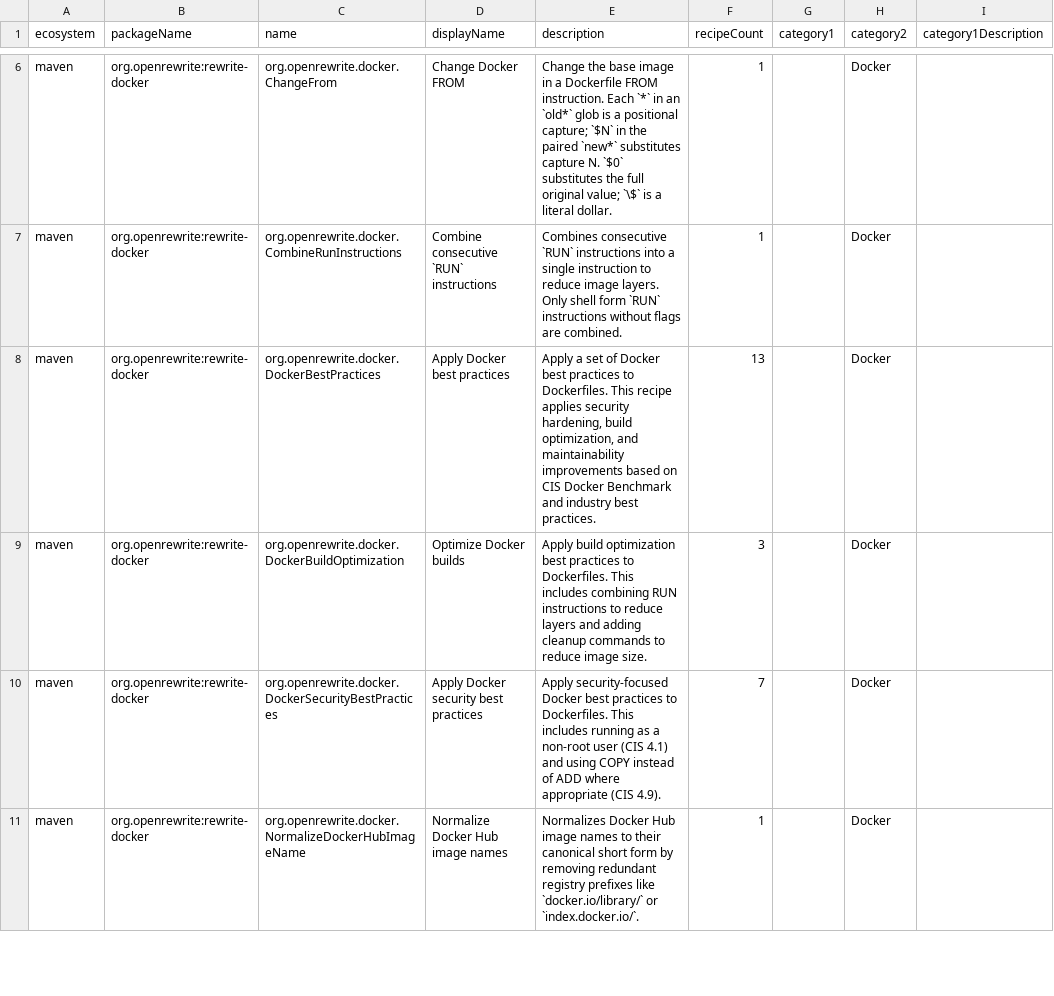
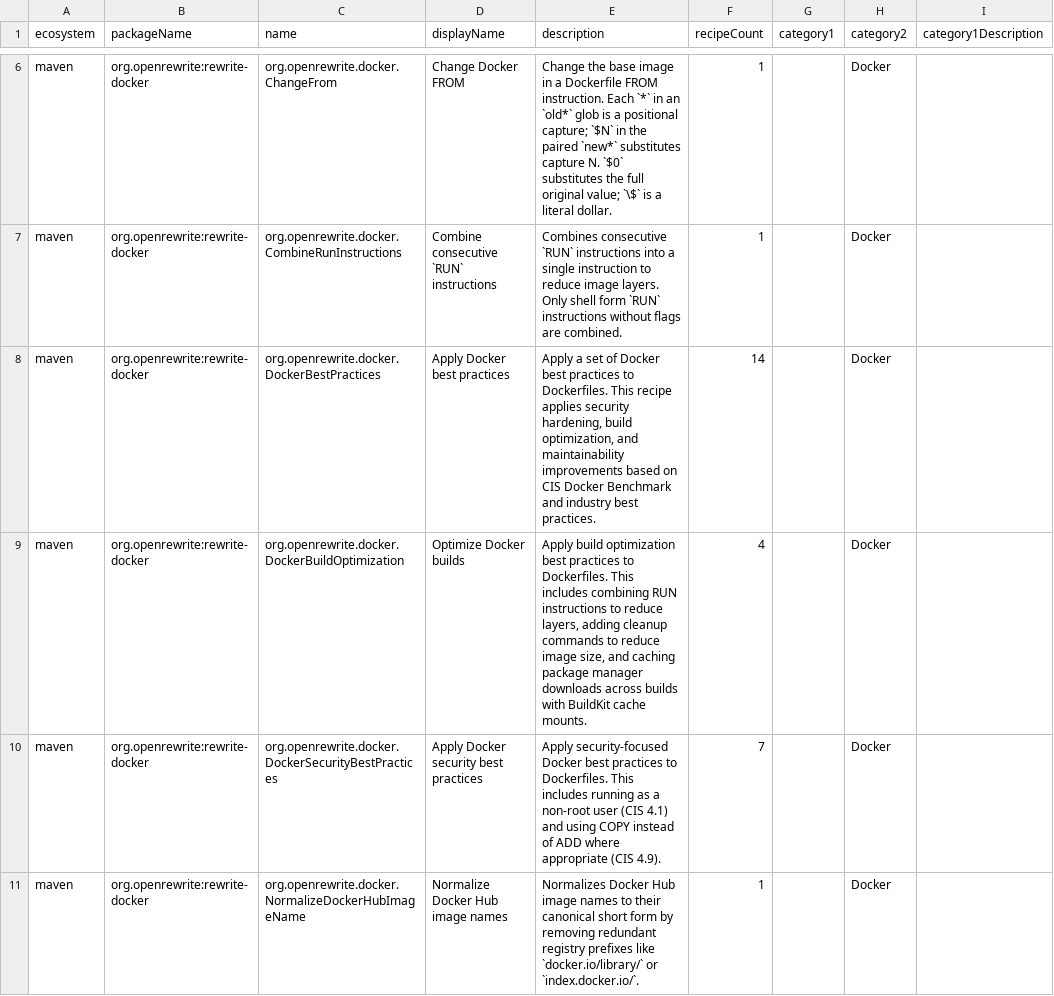
Before and after one commit to openrewrite/rewrite, a CSV file: rewrite-docker/src/main/resources/META-INF/rewrite/recipes.csv, drawn as a sheet; only a part is shown, gaps mark what is left out; the diff covers the shown part only; the diff names each change by its address in the sheet, - before the commit and + after, or states it on an @@ line.

Commit message:
Docker: a package manager's download cache belongs outside the layer
Adds `UseBuildKitCacheMounts`, which inserts a `RUN --mount=type=cache`
flag as a `Docker.Flag` for each package manager a `RUN` invokes.

`apt` and `apk` stay out of the default set, and `AddAptGetCleanup`
now leaves a `RUN` that mounts an apt cache alone, so the two recipes
cannot combine into a build that caches nothing.

```diff
--- a/rewrite-docker/src/main/resources/META-INF/rewrite/recipes.csv
+++ b/rewrite-docker/src/main/resources/META-INF/rewrite/recipes.csv
-F8 (recipeCount): 13
+F8 (recipeCount): 14
-E9 (description): …to reduce layers and adding cleanup commands to reduce image size.
+E9 (description): …to reduce layers, adding cleanup commands to reduce image size, and caching package manager downloads across builds with BuildKit cache mounts.
-F9 (recipeCount): 3
+F9 (recipeCount): 4
```
Also changed, not shown: 1 added row elsewhere in this file, 3 other files.
